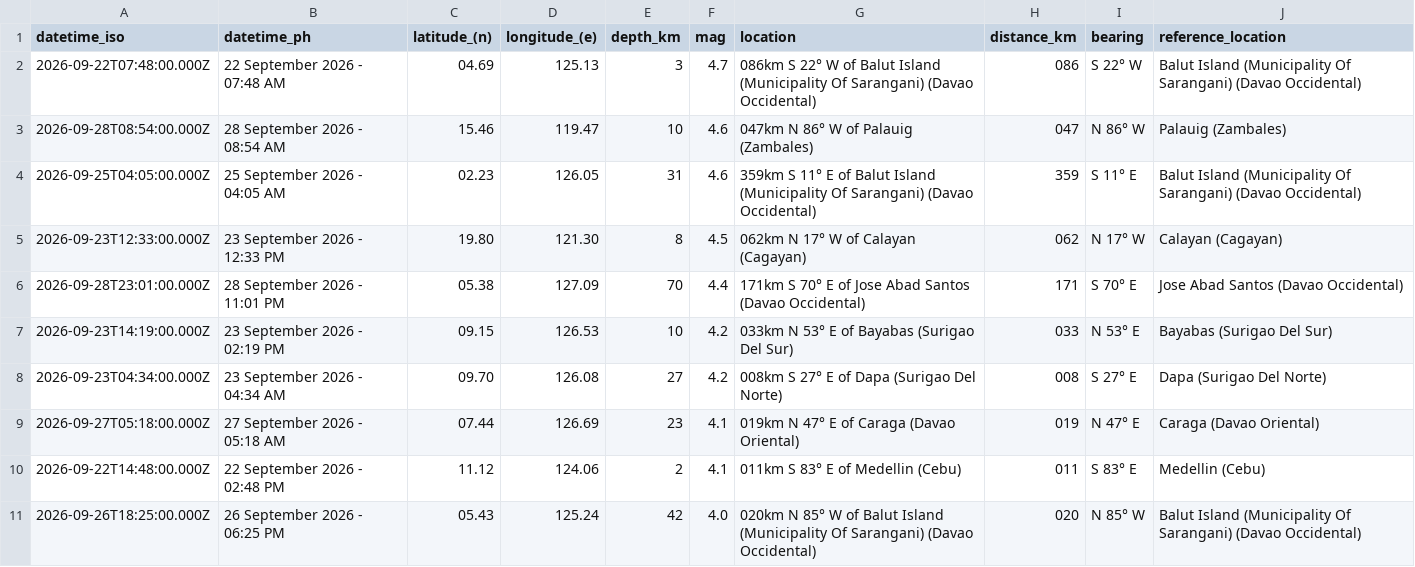
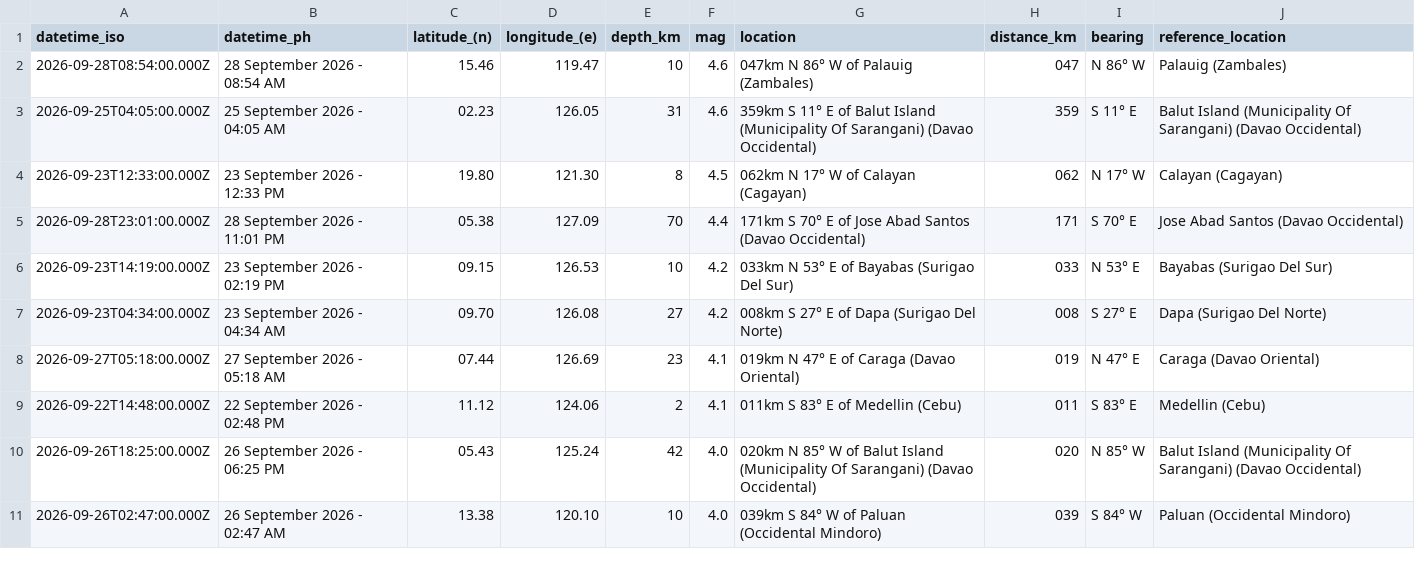
Before and after one commit to chamthesleeptalker/earthquake-tracker, a CSV file: top_ten_events.csv, drawn as a sheet; removed rows and columns are numbered as before the commit, all else as after; the diff names each change by its address in the sheet, - before the commit and + after, or states it on an @@ line.

```diff
--- a/top_ten_events.csv
+++ b/top_ten_events.csv
-row 2: 2026-09-22T07:48:00.000Z | 22 September 2026 - 07:48 AM | 04.69 | 125.13 | 3 | 4.7 | 086km S 22° W of Balut Island (Municipality Of Sarangani) (Davao Occidental) | 086 | S 22° W | Balut Island (Municipality Of Sarangani) (Davao Occidental)
+row 11: 2026-09-26T02:47:00.000Z | 26 September 2026 - 02:47 AM | 13.38 | 120.10 | 10 | 4.0 | 039km S 84° W of Paluan (Occidental Mindoro) | 039 | S 84° W | Paluan (Occidental Mindoro)
```
Also changed, not shown: earthquake_summary_stats.csv, earthquakes_past_24_hours.csv, 6 other files.
